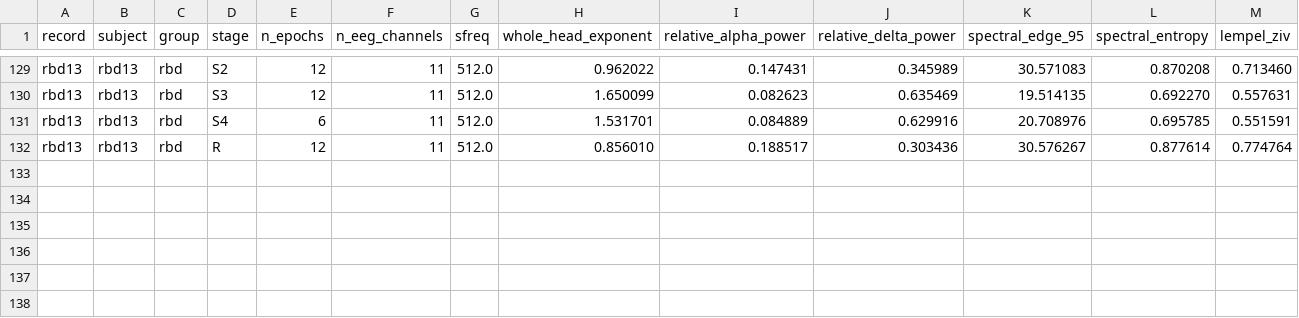
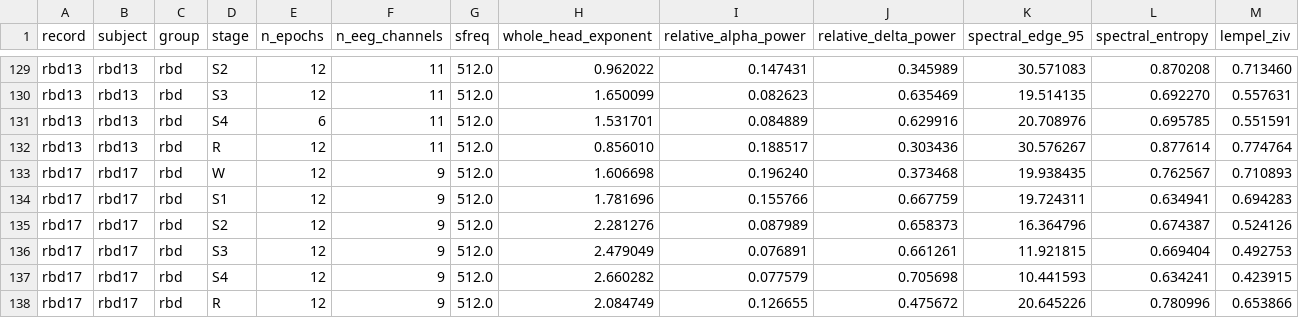
Before and after one commit to dgkenn/Codex-playground-, a CSV file: bsde/results/capslpdb_stages.s1.csv, drawn as a sheet; only a part is shown, gaps mark what is left out; rows hold the shown columns only; the diff names each change by its address in the sheet, - before the commit and + after, or states it on an @@ line.

```diff
--- a/bsde/results/capslpdb_stages.s1.csv
+++ b/bsde/results/capslpdb_stages.s1.csv
+row 133: rbd17 | rbd17 | rbd | W | 12 | 9 | 512.0 | 1.606698 | 0.196240 | 0.373468 | 19.938435 | 0.762567 | 0.710893
+row 134: rbd17 | rbd17 | rbd | S1 | 12 | 9 | 512.0 | 1.781696 | 0.155766 | 0.667759 | 19.724311 | 0.634941 | 0.694283
+row 135: rbd17 | rbd17 | rbd | S2 | 12 | 9 | 512.0 | 2.281276 | 0.087989 | 0.658373 | 16.364796 | 0.674387 | 0.524126
+row 136: rbd17 | rbd17 | rbd | S3 | 12 | 9 | 512.0 | 2.479049 | 0.076891 | 0.661261 | 11.921815 | 0.669404 | 0.492753
+row 137: rbd17 | rbd17 | rbd | S4 | 12 | 9 | 512.0 | 2.660282 | 0.077579 | 0.705698 | 10.441593 | 0.634241 | 0.423915
+row 138: rbd17 | rbd17 | rbd | R | 12 | 9 | 512.0 | 2.084749 | 0.126655 | 0.475672 | 20.645226 | 0.780996 | 0.653866
```
Also changed, not shown: bsde/results/capslpdb_stages.s0.csv, bsde/results/capslpdb_stages.s2.csv, 4 other files.
